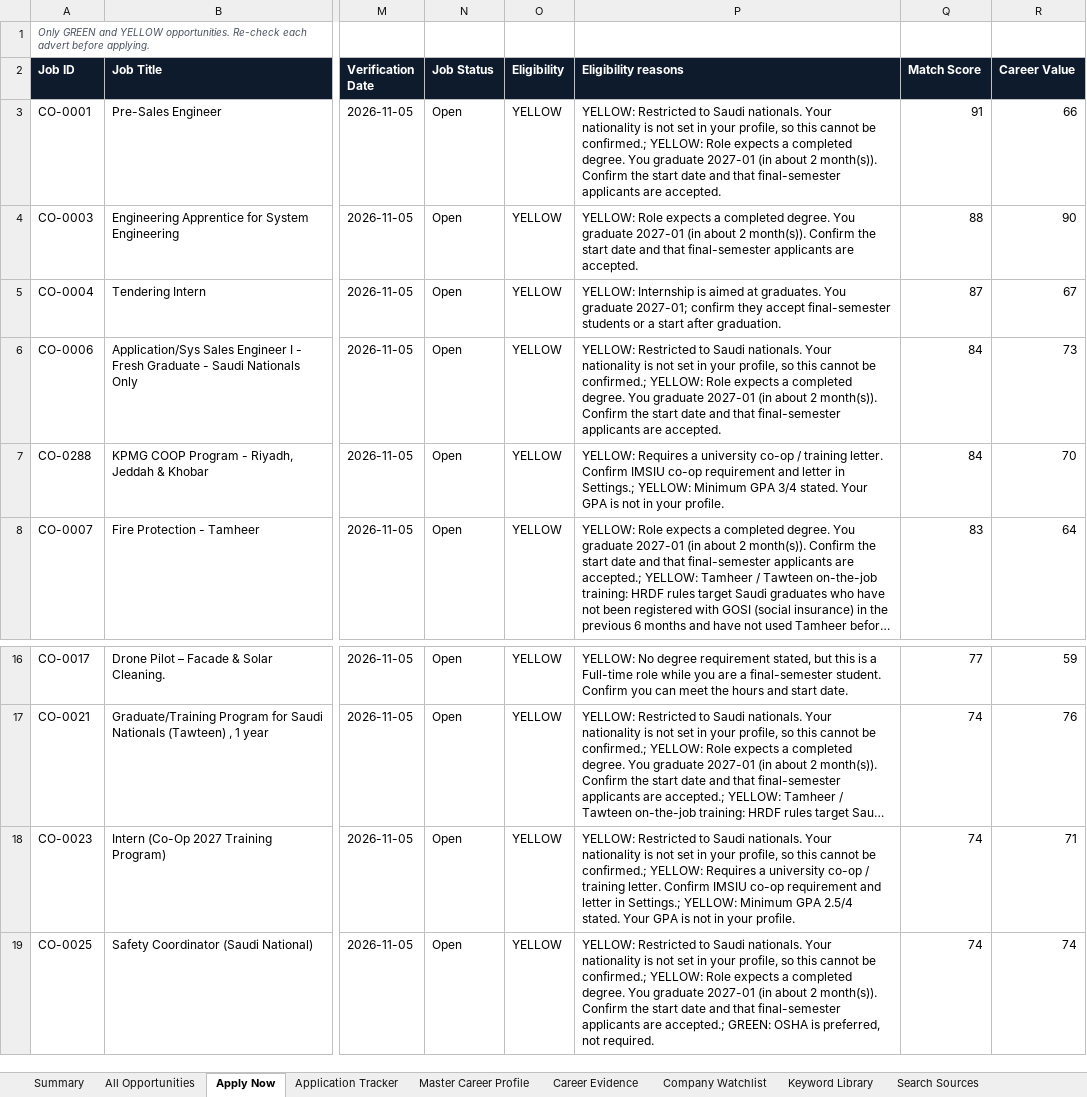
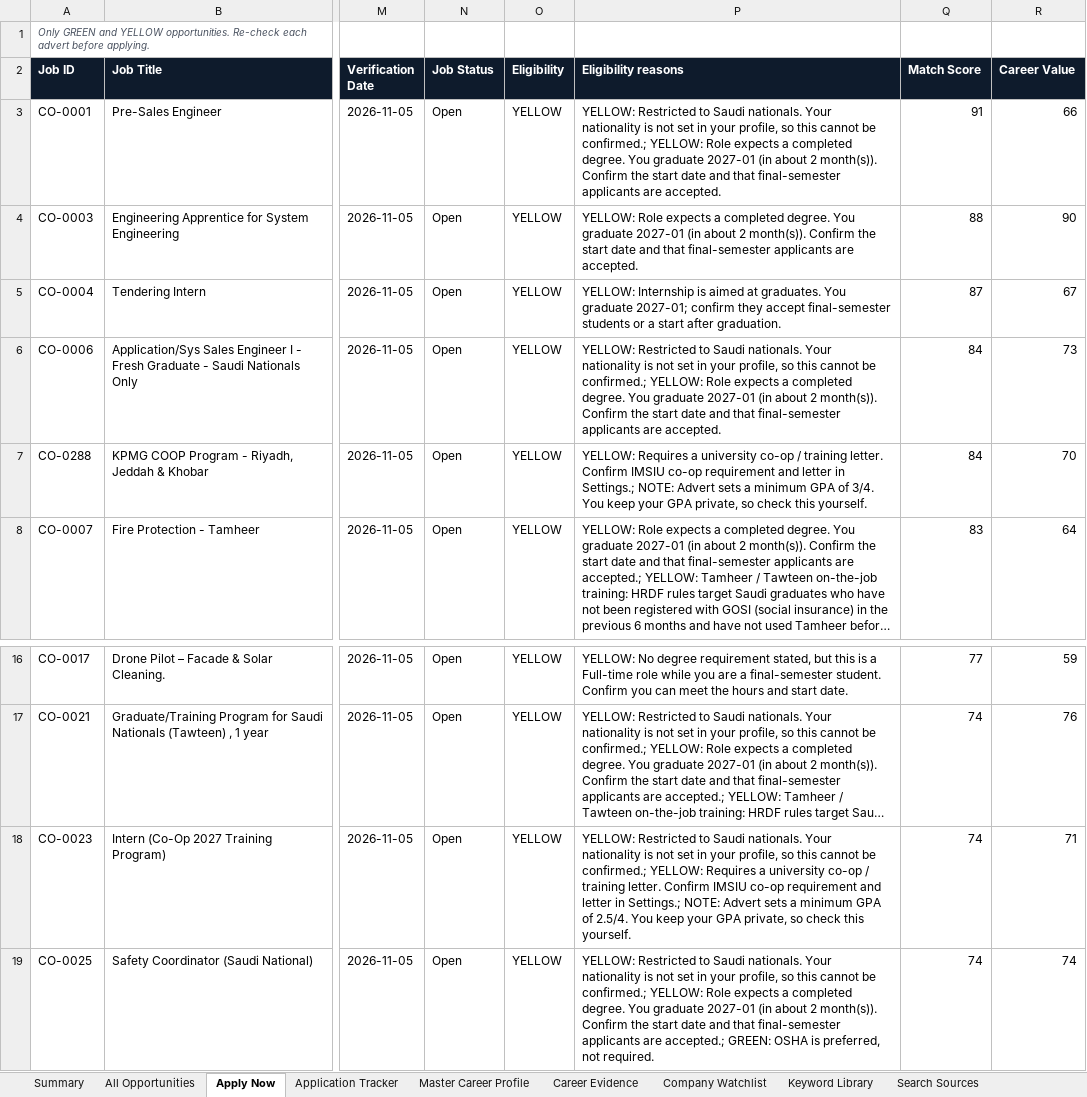
Before and after one commit to isalehalsubaie-hash/navpod-project, an Excel workbook: careeros/CareerOS_Data.xlsx, sheet Apply Now, drawn as a sheet; only a part is shown, gaps mark what is left out; long unchanged cells end in …; values as stored, in another font and other column widths than the file's, no borders; charts and pictures and conditional formats not drawn; the diff names each change by its address in the sheet, - before the commit and + after, or states it on an @@ line.

```diff
--- a/careeros/CareerOS_Data.xlsx (sheet Apply Now)
+++ b/careeros/CareerOS_Data.xlsx (sheet Apply Now)
-P7 (Eligibility reasons): …in Settings.; YELLOW: Minimum GPA 3/4 stated. Your GPA is not in your profile.
+P7 (Eligibility reasons): …in Settings.; NOTE: Advert sets a minimum GPA of 3/4. You keep your GPA private, so check this yourself.
-P18 (Eligibility reasons): …in Settings.; YELLOW: Minimum GPA 2.5/4 stated. Your GPA is not in your profile.
+P18 (Eligibility reasons): …in Settings.; NOTE: Advert sets a minimum GPA of 2.5/4. You keep your GPA private, so check this yourself.
```
Also changed, not shown: sheet Master Career Profile, sheet All Opportunities, 26 other files.
